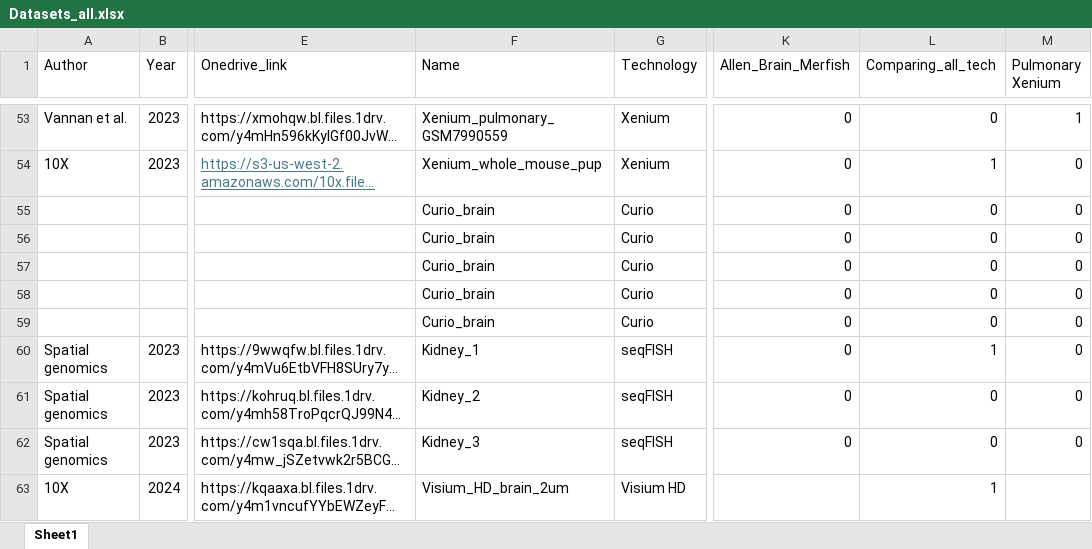
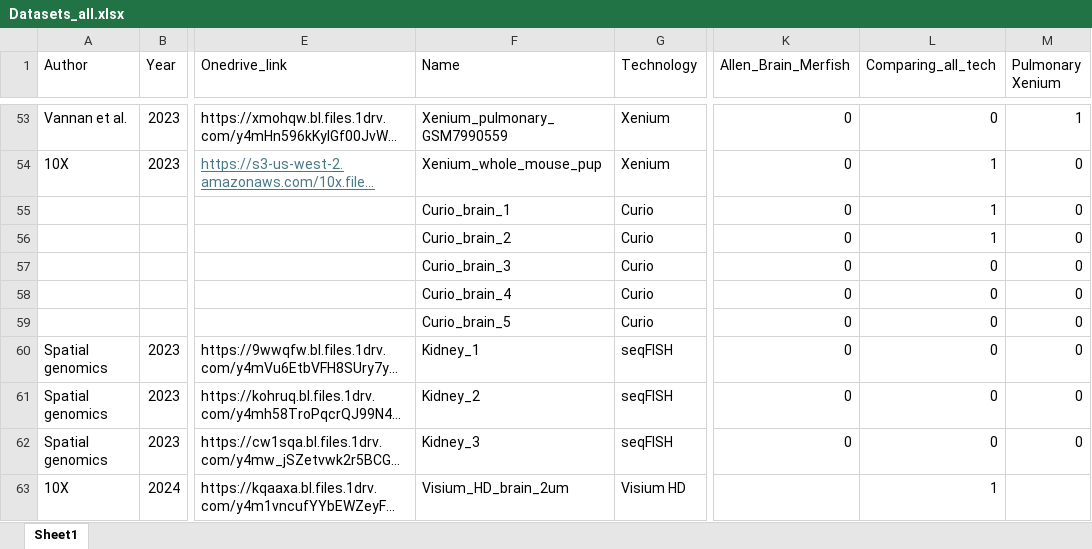
Before and after one commit to BKover99/Pseudovisium, an Excel workbook: Datasets_all.xlsx, sheet Sheet1, drawn as a sheet; only a part is shown, gaps mark what is left out; long unchanged cells end in …; values as stored, in another font and other column widths than the file's, no borders; the diff covers the shown part only; the diff names each change by its address in the sheet, - before the commit and + after, or states it on an @@ line.

Commit message:
updating csv

```diff
--- a/Datasets_all.xlsx (sheet Sheet1)
+++ b/Datasets_all.xlsx (sheet Sheet1)
-F55 (Name): Curio_brain
+F55 (Name): Curio_brain_1
-L55:L56 (Comparing_all_tech): 0
+L55:L56 (Comparing_all_tech): 1
-F56 (Name): Curio_brain
+F56 (Name): Curio_brain_2
-F57 (Name): Curio_brain
+F57 (Name): Curio_brain_3
-F58 (Name): Curio_brain
+F58 (Name): Curio_brain_4
-F59 (Name): Curio_brain
+F59 (Name): Curio_brain_5
-L60 (Comparing_all_tech): 1
+L60 (Comparing_all_tech): 0
```
Also changed, not shown: 7 added rows and 5 edited cells elsewhere in this sheet.
